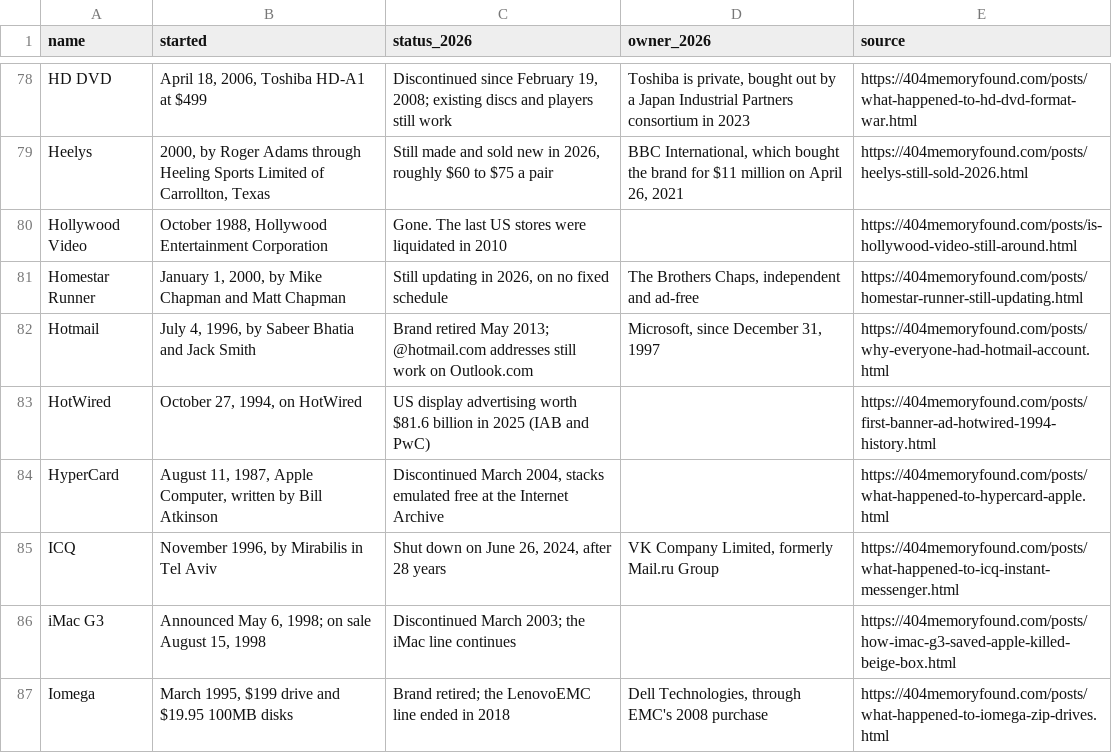
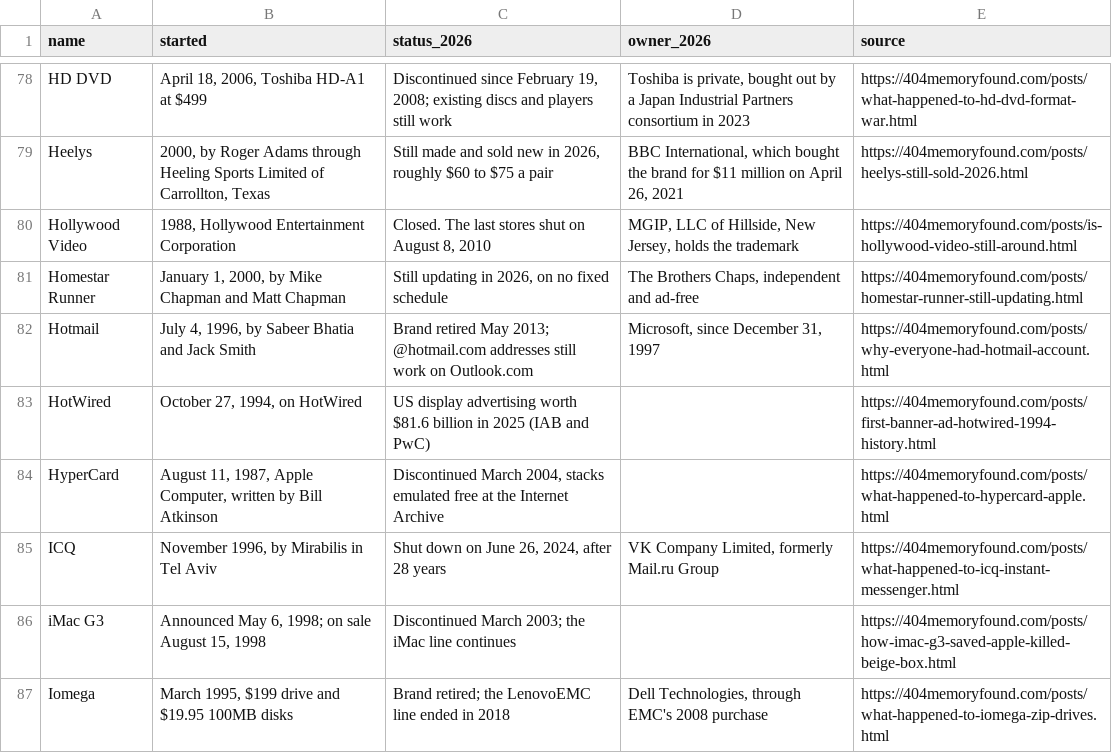
Before and after one commit to pnpaiva/404-memory-found, a CSV file: dead-brand-index.csv, drawn as a sheet; only a part is shown, gaps mark what is left out.

```diff
--- a/dead-brand-index.csv
+++ b/dead-brand-index.csv
@@ -79,3 +79,3 @@ HD DVD,"April 18, 2006, Toshiba HD-A1 at $499","Discontinued since February 19,
 Heelys,"2000, by Roger Adams through Heeling Sports Limited of Carrollton, Texas","Still made and sold new in 2026, roughly $60 to $75 a pair","BBC International, which bought the brand for $11 million on April 26, 2021",https://404memoryfound.com/posts/heelys-still-sold-2026.html
-Hollywood Video,"October 1988, Hollywood Entertainment Corporation",Gone. The last US stores were liquidated in 2010,,https://404memoryfound.com/posts/is-hollywood-video-still-around.html
+Hollywood Video,"1988, Hollywood Entertainment Corporation","Closed. The last stores shut on August 8, 2010","MGIP, LLC of Hillside, New Jersey, holds the trademark",https://404memoryfound.com/posts/is-hollywood-video-still-around.html
 Homestar Runner,"January 1, 2000, by Mike Chapman and Matt Chapman","Still updating in 2026, on no fixed schedule","The Brothers Chaps, independent and ad-free",https://404memoryfound.com/posts/homestar-runner-still-updating.html
```
Also changed, not shown: 13 other files.
